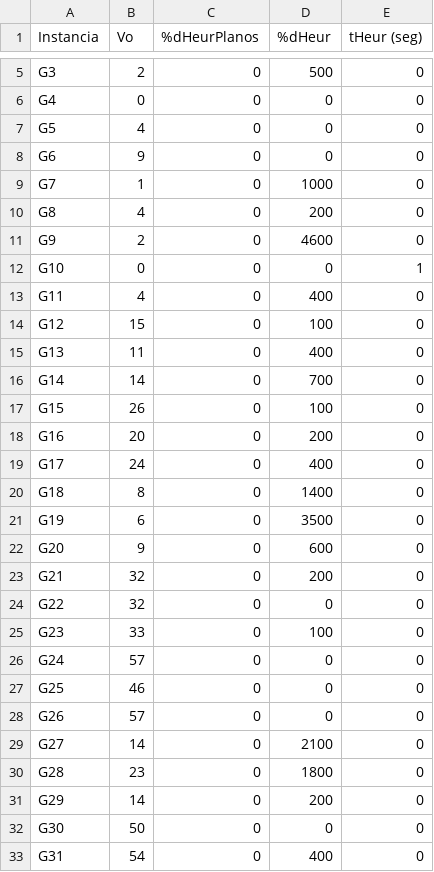
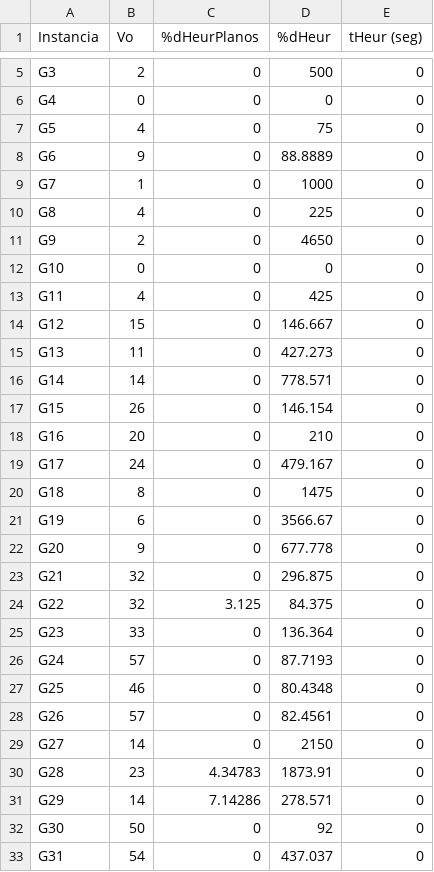
Before and after one commit to fefi95/Dise-oAlgoritmos, a CSV file: proyecto1/grid.csv, drawn as a sheet; only a part is shown, gaps mark what is left out; the diff covers the shown part only.

```diff
--- a/proyecto1/grid.csv
+++ b/proyecto1/grid.csv
@@ -6,28 +6,28 @@ G3, 2, 0, 500, 0
 G4, 0, 0, 0, 0
-G5, 4, 0, 0, 0
-G6, 9, 0, 0, 0
+G5, 4, 0, 75, 0
+G6, 9, 0, 88.8889, 0
 G7, 1, 0, 1000, 0
-G8, 4, 0, 200, 0
-G9, 2, 0, 4600, 0
-G10, 0, 0, 0, 1
-G11, 4, 0, 400, 0
-G12, 15, 0, 100, 0
-G13, 11, 0, 400, 0
-G14, 14, 0, 700, 0
-G15, 26, 0, 100, 0
-G16, 20, 0, 200, 0
-G17, 24, 0, 400, 0
-G18, 8, 0, 1400, 0
-G19, 6, 0, 3500, 0
-G20, 9, 0, 600, 0
-G21, 32, 0, 200, 0
-G22, 32, 0, 0, 0
-G23, 33, 0, 100, 0
-G24, 57, 0, 0, 0
-G25, 46, 0, 0, 0
-G26, 57, 0, 0, 0
-G27, 14, 0, 2100, 0
-G28, 23, 0, 1800, 0
-G29, 14, 0, 200, 0
-G30, 50, 0, 0, 0
-G31, 54, 0, 400, 0
+G8, 4, 0, 225, 0
+G9, 2, 0, 4650, 0
+G10, 0, 0, 0, 0
+G11, 4, 0, 425, 0
+G12, 15, 0, 146.667, 0
+G13, 11, 0, 427.273, 0
+G14, 14, 0, 778.571, 0
+G15, 26, 0, 146.154, 0
+G16, 20, 0, 210, 0
+G17, 24, 0, 479.167, 0
+G18, 8, 0, 1475, 0
+G19, 6, 0, 3566.67, 0
+G20, 9, 0, 677.778, 0
+G21, 32, 0, 296.875, 0
+G22, 32, 3.125, 84.375, 0
+G23, 33, 0, 136.364, 0
+G24, 57, 0, 87.7193, 0
+G25, 46, 0, 80.4348, 0
+G26, 57, 0, 82.4561, 0
+G27, 14, 0, 2150, 0
+G28, 23, 4.34783, 1873.91, 0
+G29, 14, 7.14286, 278.571, 0
+G30, 50, 0, 92, 0
+G31, 54, 0, 437.037, 0
```
Also changed, not shown: 6 edited cells elsewhere in this file, proyecto1/christofides.csv, proyecto1/degree.csv, 4 other files.
